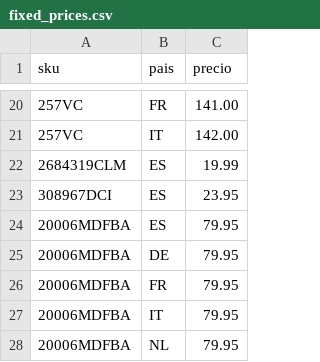
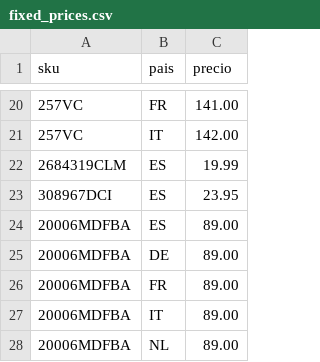
Before and after one commit to christianvidalwolf-prog/amazonapiseller, a CSV file: fixed_prices.csv, drawn as a sheet; only a part is shown, gaps mark what is left out.

Commit message:
feat(pricing): update fixed price of 20006MDFBA to 89.00 across all EU countries

```diff
--- a/fixed_prices.csv
+++ b/fixed_prices.csv
@@ -23,6 +23,6 @@ sku;pais;precio
 308967DCI;ES;23.95
-20006MDFBA;ES;79.95
-20006MDFBA;DE;79.95
-20006MDFBA;FR;79.95
-20006MDFBA;IT;79.95
-20006MDFBA;NL;79.95
+20006MDFBA;ES;89.00
+20006MDFBA;DE;89.00
+20006MDFBA;FR;89.00
+20006MDFBA;IT;89.00
+20006MDFBA;NL;89.00
```
